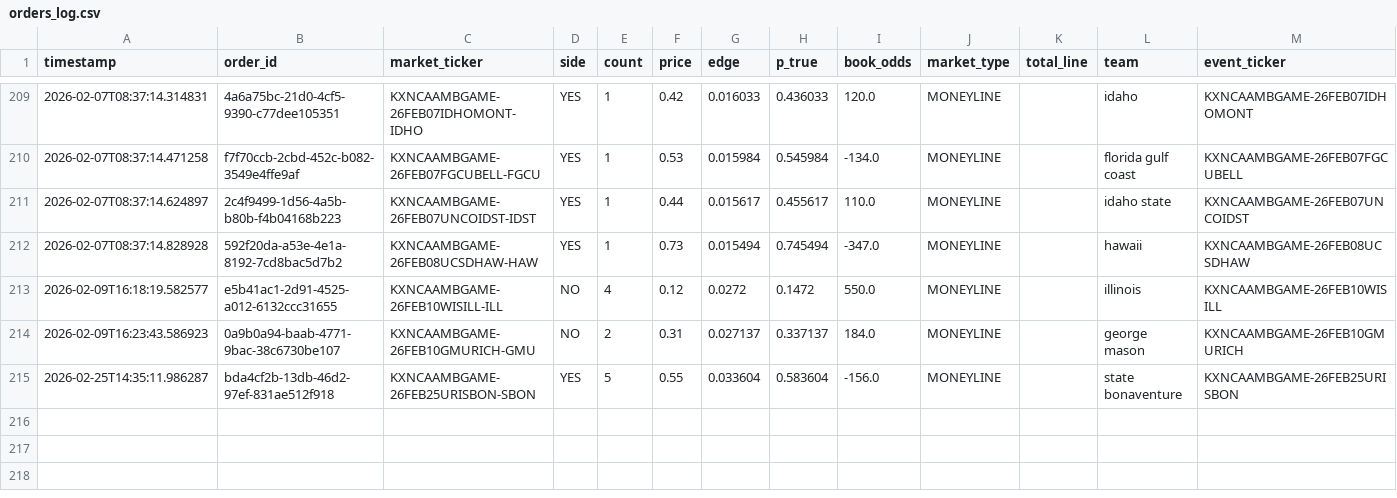
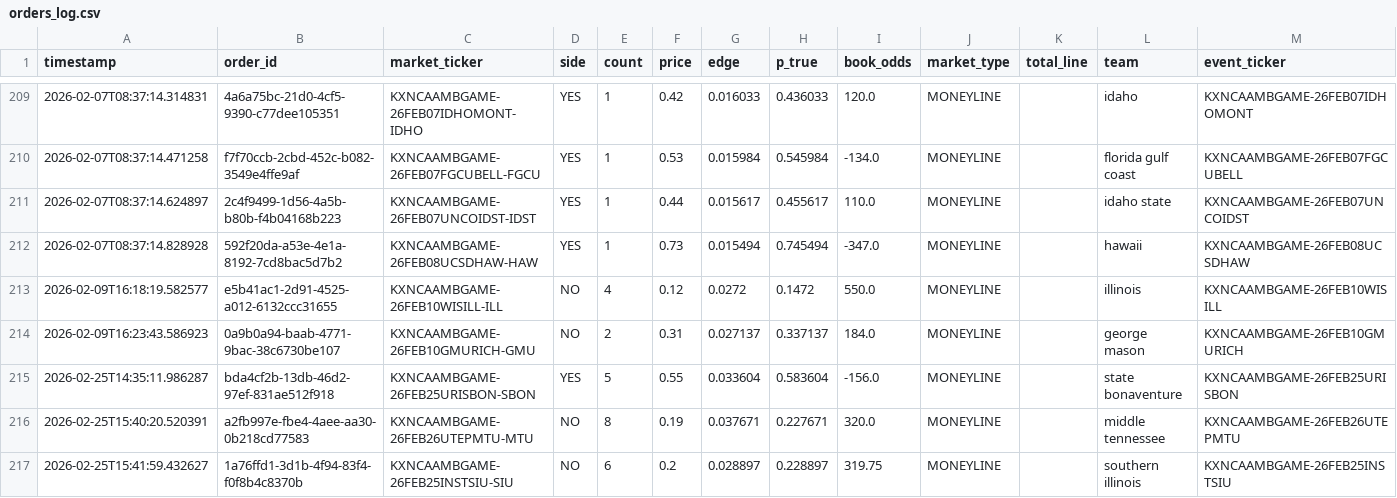
Before and after one commit to JahsonWestby/Kalshi-edge-finder, a CSV file: data/orders_log.csv, drawn as a sheet; only a part is shown, gaps mark what is left out.

```diff
--- a/data/orders_log.csv
+++ b/data/orders_log.csv
@@ -215 +215,3 @@ timestamp,order_id,market_ticker,side,count,price,edge,p_true,book_odds,market_t
 2026-02-25T14:35:11.986287,bda4cf2b-13db-46d2-97ef-831ae512f918,KXNCAAMBGAME-26FEB25URISBON-SBON,YES,5,0.55,0.033604,0.583604,-156.0,MONEYLINE,,state bonaventure,KXNCAAMBGAME-26FEB25URISBON
+2026-02-25T15:40:20.520391,a2fb997e-fbe4-4aee-aa30-0b218cd77583,KXNCAAMBGAME-26FEB26UTEPMTU-MTU,NO,8,0.19,0.037671,0.227671,320.0,MONEYLINE,,middle tennessee,KXNCAAMBGAME-26FEB26UTEPMTU
+2026-02-25T15:41:59.432627,1a76ffd1-3d1b-4f94-83f4-f0f8b4c8370b,KXNCAAMBGAME-26FEB25INSTSIU-SIU,NO,6,0.2,0.028897,0.228897,319.75,MONEYLINE,,southern illinois,KXNCAAMBGAME-26FEB25INSTSIU
```
Also changed, not shown: data/edges_found.csv, data/unmatched_totals.csv, 7 other files.
